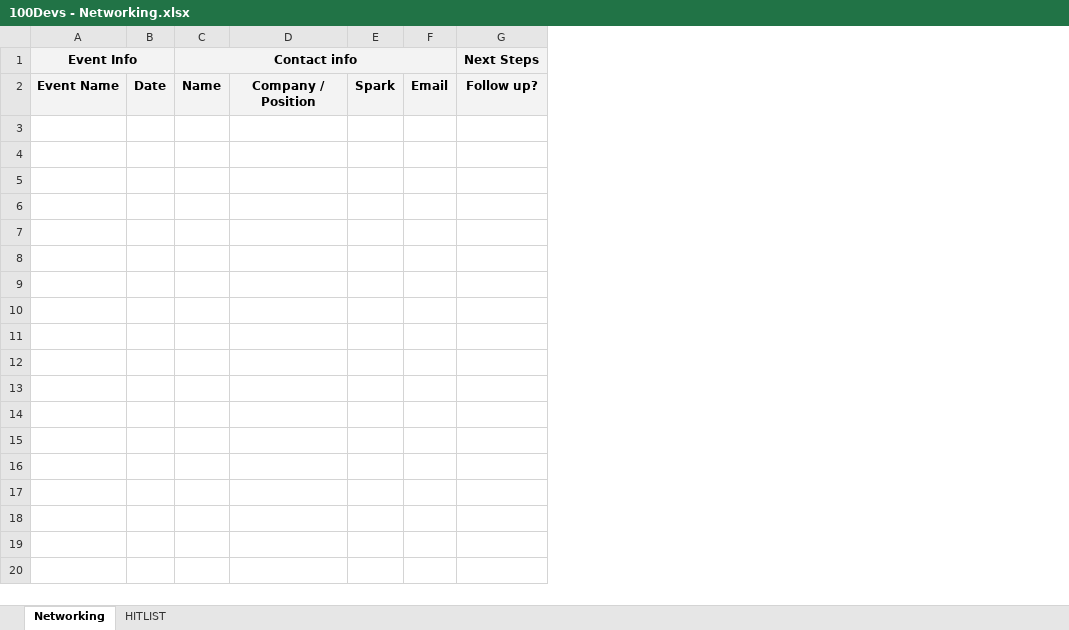
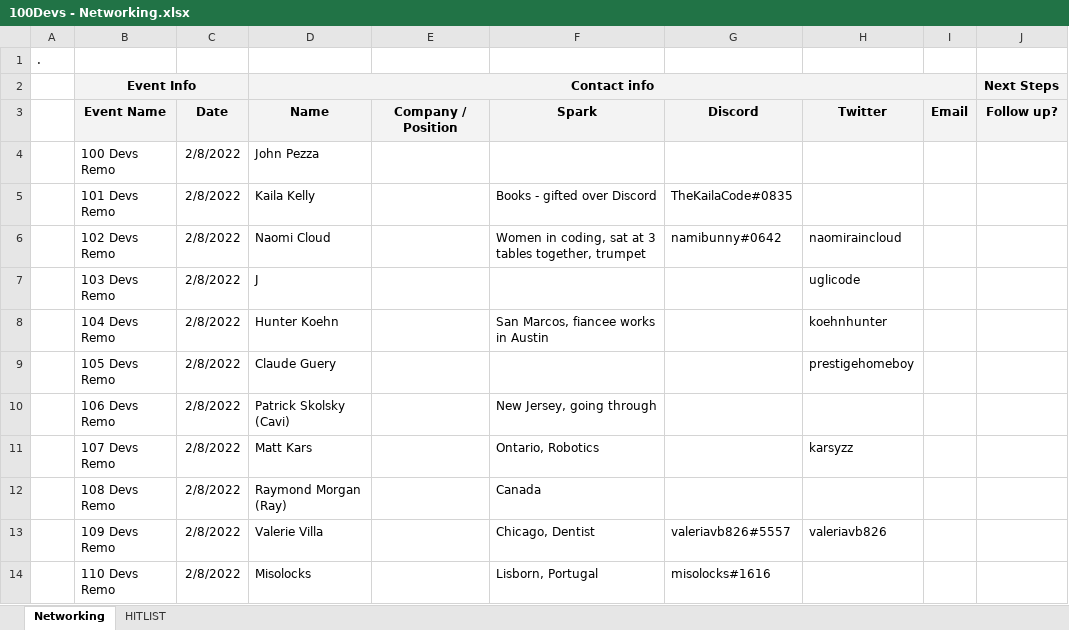
Before and after one commit to smcdev831/100Devs-2022, an Excel workbook: 100Devs - Networking.xlsx, sheet Networking, drawn as a sheet; only a part is shown; values as stored, in another font and other column widths than the file's, no borders; charts and pictures not drawn; removed rows and columns are numbered as before the commit, all else as after; rows hold the shown columns only; the diff names each change by its address in the sheet, - before the commit and + after, or states it on an @@ line.

Commit message:
Update 100Devs - Networking.xlsx

```diff
--- a/100Devs - Networking.xlsx (sheet Networking)
+++ b/100Devs - Networking.xlsx (sheet Networking)
-column A (Event Info), row 2: Event Name
-column B, row 2: Date
-column C (Contact info), row 2: Name
+column A, empty
+column B (Event Info), row 3: Event Name
+column C, row 3: Date
+column D (Contact info), row 3: Name
-column E, row 2: Spark
+column F, row 3: Spark
+column G, row 3: Discord
+column H, row 3: Twitter
+row 1: .
+row 4:  | 100 Devs Remo | 2/8/2022 | John Pezza
+row 5:  | 101 Devs Remo | 2/8/2022 | Kaila Kelly |  | Books - gifted over Discord | TheKailaCode#0835
+row 6:  | 102 Devs Remo | 2/8/2022 | Naomi Cloud |  | Women in coding, sat at 3 tables together, trumpet | namibunny#0642 | naomiraincloud
+row 7:  | 103 Devs Remo | 2/8/2022 | J |  |  |  | uglicode
+row 8:  | 104 Devs Remo | 2/8/2022 | Hunter Koehn |  | San Marcos, fiancee works in Austin |  | koehnhunter
+row 9:  | 105 Devs Remo | 2/8/2022 | Claude Guery |  |  |  | prestigehomeboy
+row 10:  | 106 Devs Remo | 2/8/2022 | Patrick Skolsky (Cavi) |  | New Jersey, going through
+row 11:  | 107 Devs Remo | 2/8/2022 | Matt Kars |  | Ontario, Robotics |  | karsyzz
+row 12:  | 108 Devs Remo | 2/8/2022 | Raymond Morgan (Ray) |  | Canada
+row 13:  | 109 Devs Remo | 2/8/2022 | Valerie Villa |  | Chicago, Dentist | valeriavb826#5557 | valeriavb826
+row 14:  | 110 Devs Remo | 2/8/2022 | Misolocks |  | Lisborn, Portugal | misolocks#1616
```
Also changed, not shown: charts or pictures.
